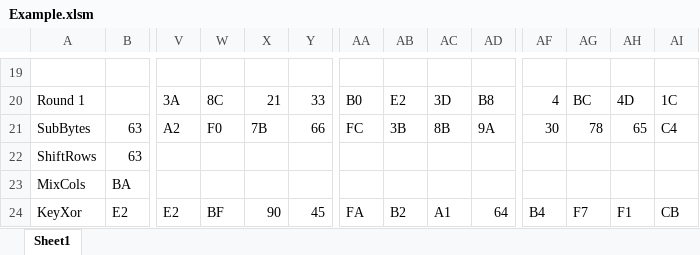
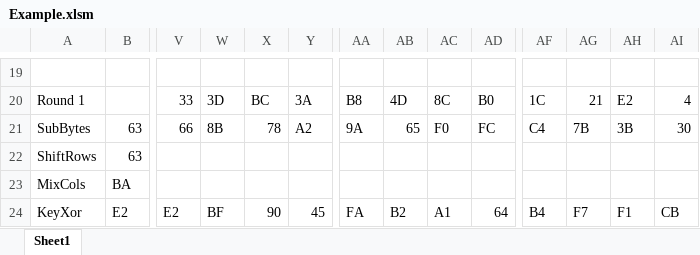
Before and after one commit to flemish4/System-Design, an Excel workbook: VHDL/William/Example.xlsm, sheet Sheet1, drawn as a sheet; only a part is shown, gaps mark what is left out; values as stored, in another font and other column widths than the file's, no borders; the diff covers the shown part only; the diff names each change by its address in the sheet, - before the commit and + after, or states it on an @@ line.

```diff
--- a/VHDL/William/Example.xlsm (sheet Sheet1)
+++ b/VHDL/William/Example.xlsm (sheet Sheet1)
-V20: 3A
+V20: 33
-W20: 8C
+W20: 3D
-X20: 21
+X20: BC
-Y20: 33
+Y20: 3A
-AA20: B0
+AA20: B8
-AB20: E2
+AB20: 4D
-AC20: 3D
+AC20: 8C
-AD20: B8
+AD20: B0
-AF20: 4
+AF20: 1C
-AG20: BC
+AG20: 21
-AH20: 4D
+AH20: E2
-AI20: 1C
+AI20: 4
-V21: A2
+V21: 66
-W21: F0
+W21: 8B
-X21: 7B
+X21: 78
-Y21: 66
+Y21: A2
-AA21: FC
+AA21: 9A
-AB21: 3B
+AB21: 65
-AC21: 8B
+AC21: F0
-AD21: 9A
+AD21: FC
-AF21: 30
+AF21: C4
-AG21: 78
+AG21: 7B
-AH21: 65
+AH21: 3B
-AI21: C4
+AI21: 30
```
Also changed, not shown: 9 added rows, 9 removed rows, 388 edited cells and cell formats elsewhere in this sheet, 9 other files.
